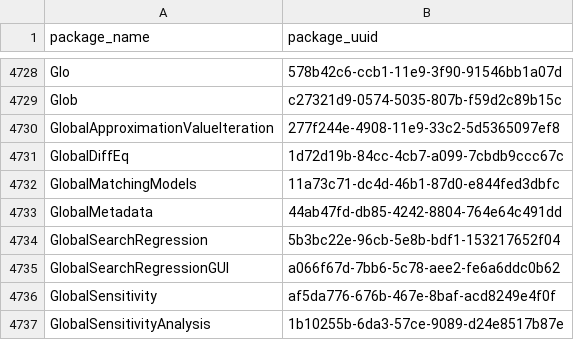
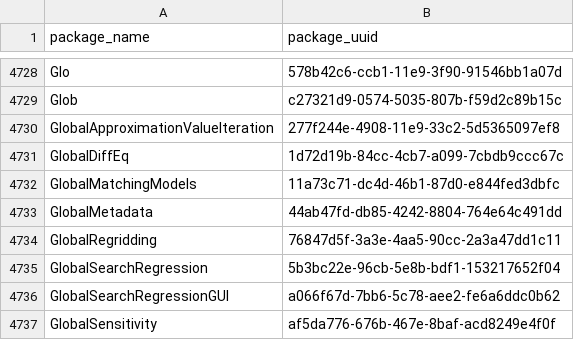
Before and after one commit to analyticsinmotion/julia-packages-data, a CSV file: data/julia_package_names.csv, drawn as a sheet; only a part is shown, gaps mark what is left out; the shorter side is filled out with more unchanged rows.

Commit message:
Update CSV data

```diff
--- a/data/julia_package_names.csv
+++ b/data/julia_package_names.csv
@@ -4733,2 +4733,3 @@ GlobalMatchingModels,11a73c71-dc4d-46b1-87d0-e844fed3dbfc
 GlobalMetadata,44ab47fd-db85-4242-8804-764e64c491dd
+GlobalRegridding,76847d5f-3a3e-4aa5-90cc-2a3a47dd1c11
 GlobalSearchRegression,5b3bc22e-96cb-5e8b-bdf1-153217652f04
```
